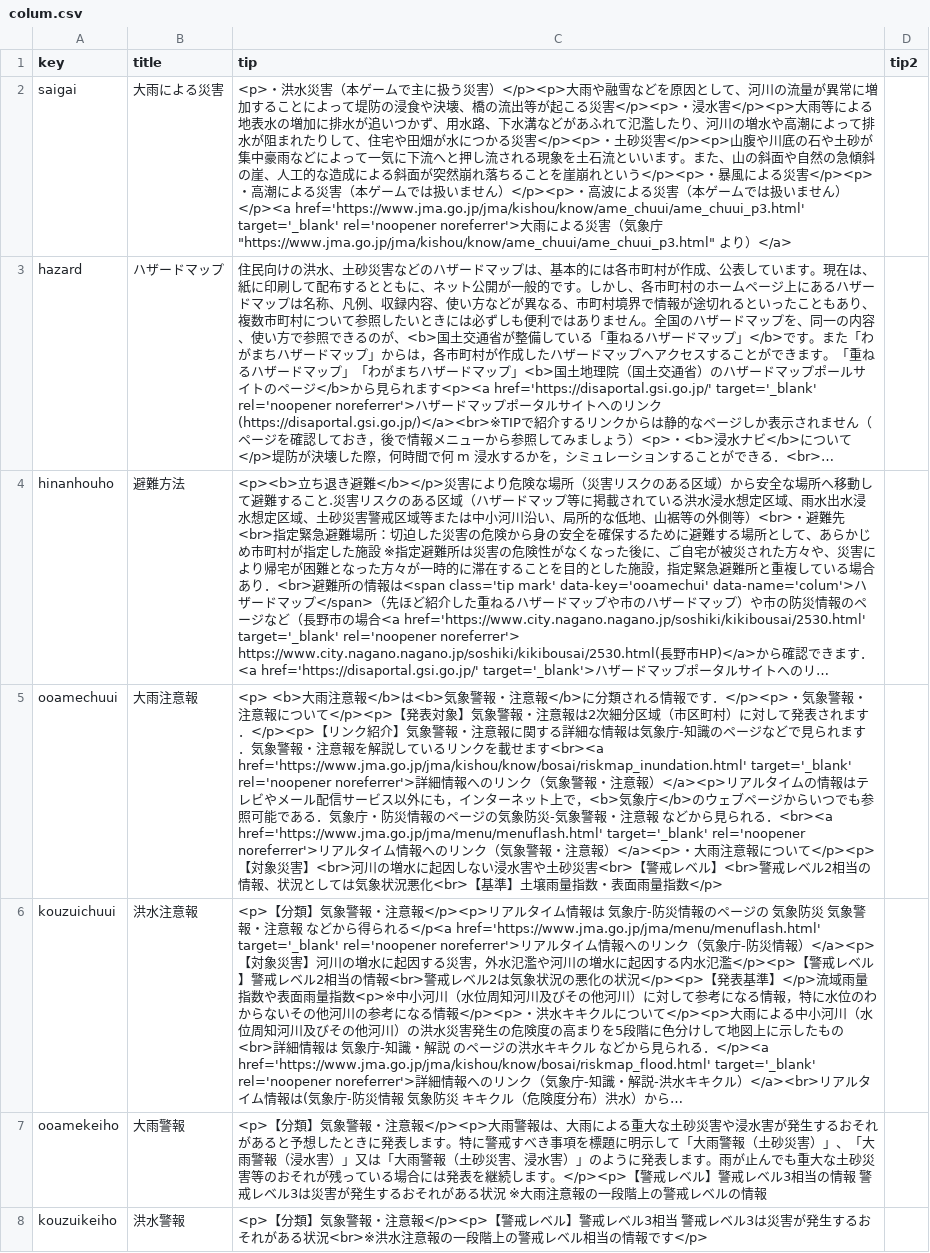
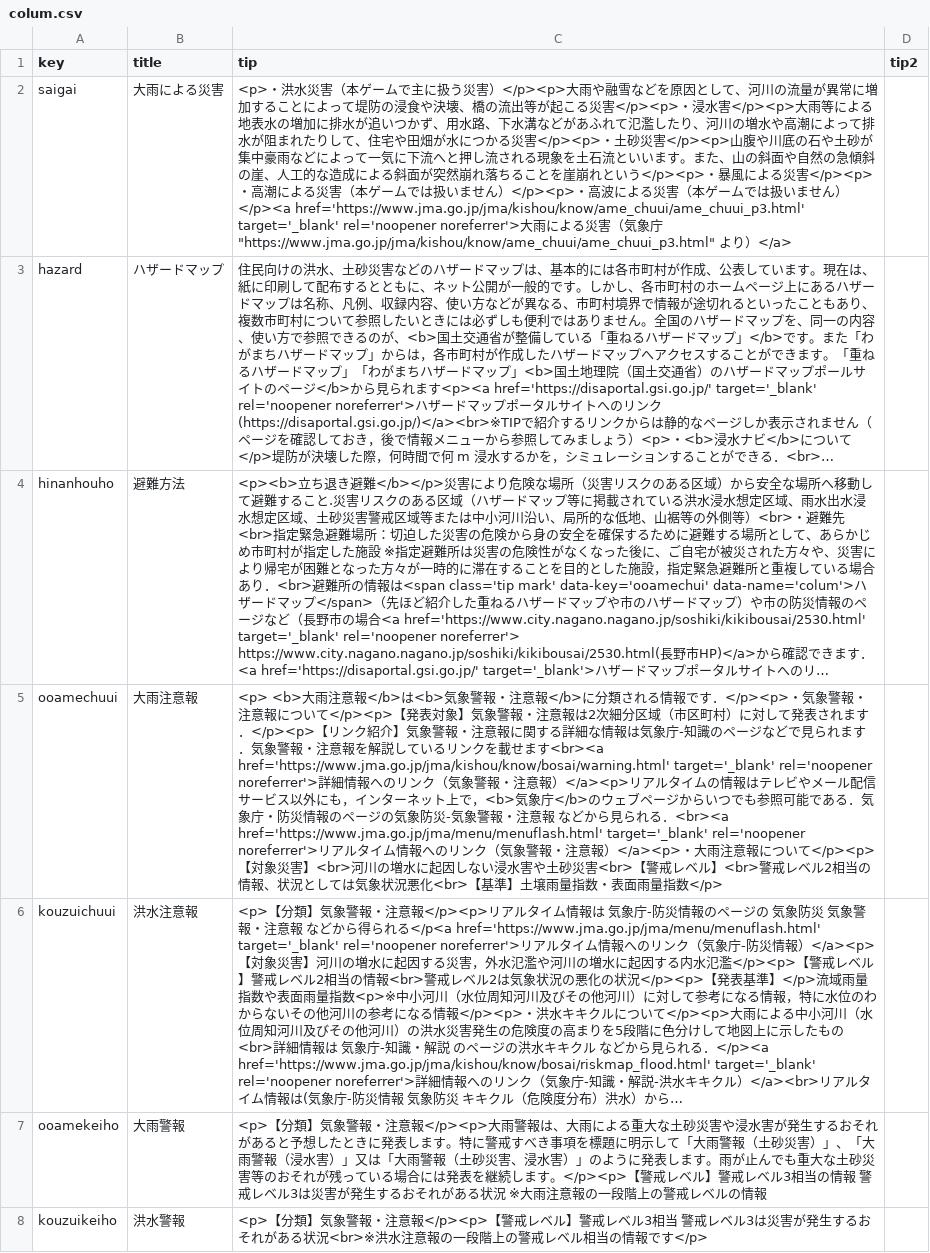
Before and after one commit to Tanido1/Game_sample, a CSV file: data/others/plugin/tip/csv/colum.csv, drawn as a sheet; only a part is shown; long unchanged cells end in …; the diff names each change by its address in the sheet, - before the commit and + after, or states it on an @@ line.

```diff
--- a/data/others/plugin/tip/csv/colum.csv
+++ b/data/others/plugin/tip/csv/colum.csv
-C5 (tip): …せます<br><a href='https://www.jma.go.jp/jma/kishou/know/bosai/riskmap_inundation.html' target='_blank' rel='noopener noreferrer'>詳…
+C5 (tip): …せます<br><a href='https://www.jma.go.jp/jma/kishou/know/bosai/warning.html' target='_blank' rel='noopener noreferrer'>詳…
```
Also changed, not shown: 33 other files.
